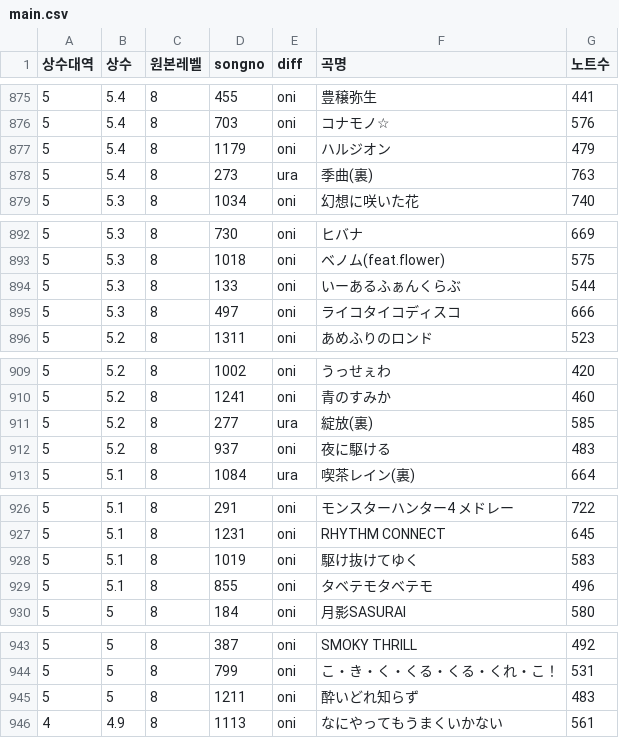
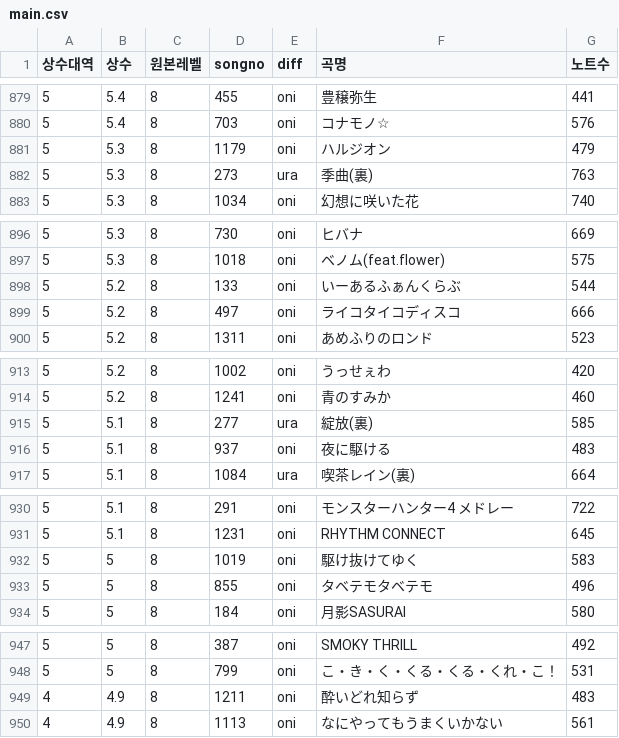
Before and after one commit to taikowiki/taiko-fumen-measure-table, a CSV file: main.csv, drawn as a sheet; only a part is shown, gaps mark what is left out; the diff covers the shown part only.

```diff
--- a/main.csv
+++ b/main.csv
@@ -876,4 +880,4 @@
 5,5.4,8,703,oni,コナモノ☆,576
-5,5.4,8,1179,oni,ハルジオン,479
-5,5.4,8,273,ura,季曲(裏),763
+5,5.3,8,1179,oni,ハルジオン,479
+5,5.3,8,273,ura,季曲(裏),763
 5,5.3,8,1034,oni,幻想に咲いた花,740
@@ -893,4 +897,4 @@
 5,5.3,8,1018,oni,ベノム(feat.flower),575
-5,5.3,8,133,oni,いーあるふぁんくらぶ,544
-5,5.3,8,497,oni,ライコタイコディスコ,666
+5,5.2,8,133,oni,いーあるふぁんくらぶ,544
+5,5.2,8,497,oni,ライコタイコディスコ,666
 5,5.2,8,1311,oni,あめふりのロンド,523
@@ -910,4 +914,4 @@
 5,5.2,8,1241,oni,青のすみか,460
-5,5.2,8,277,ura,綻放(裏),585
-5,5.2,8,937,oni,夜に駆ける,483
+5,5.1,8,277,ura,綻放(裏),585
+5,5.1,8,937,oni,夜に駆ける,483
 5,5.1,8,1084,ura,喫茶レイン(裏),664
@@ -927,4 +931,4 @@
 5,5.1,8,1231,oni,RHYTHM CONNECT,645
-5,5.1,8,1019,oni,駆け抜けてゆく,583
-5,5.1,8,855,oni,タベテモタベテモ,496
+5,5,8,1019,oni,駆け抜けてゆく,583
+5,5,8,855,oni,タベテモタベテモ,496
 5,5,8,184,oni,月影SASURAI,580
@@ -944,3 +948,3 @@
 5,5,8,799,oni,こ・き・く・くる・くる・くれ・こ！,531
-5,5,8,1211,oni,酔いどれ知らず,483
+4,4.9,8,1211,oni,酔いどれ知らず,483
 4,4.9,8,1113,oni,なにやってもうまくいかない,561
```
Also changed, not shown: 4 added rows and 38 edited cells elsewhere in this file.
